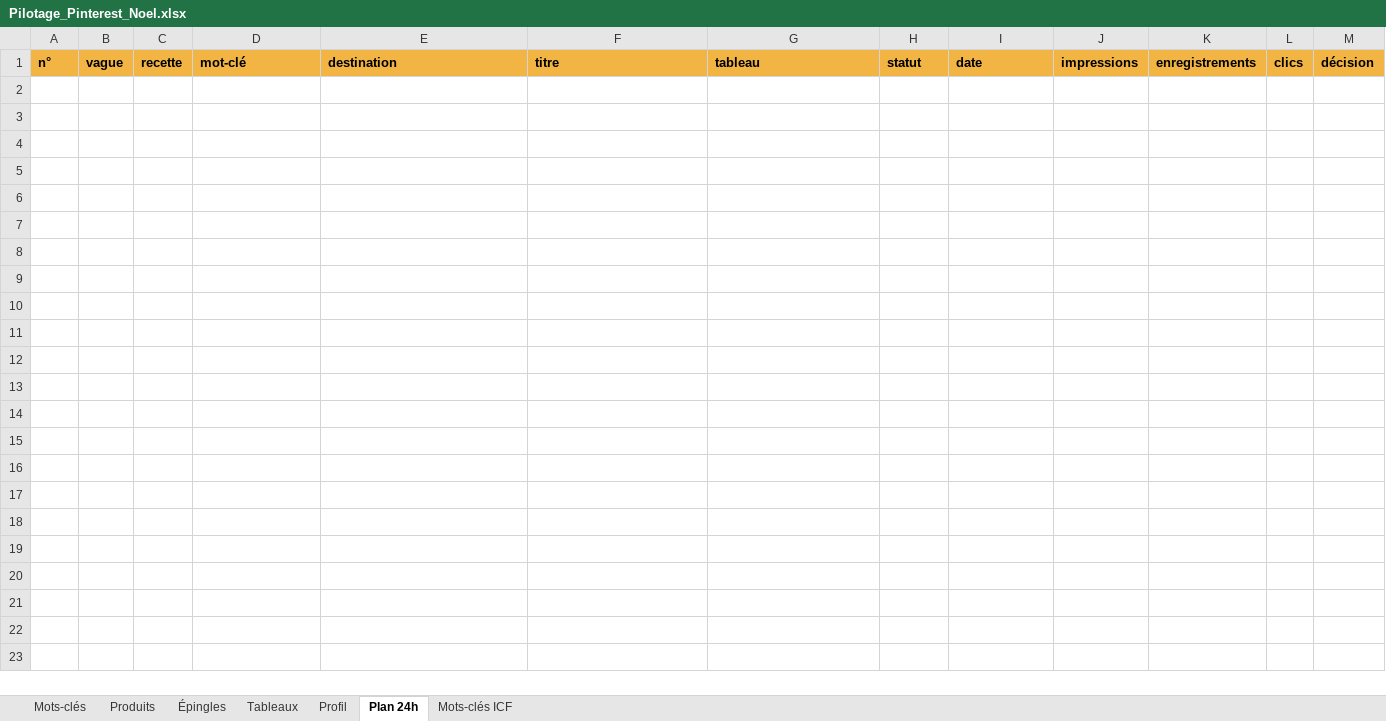
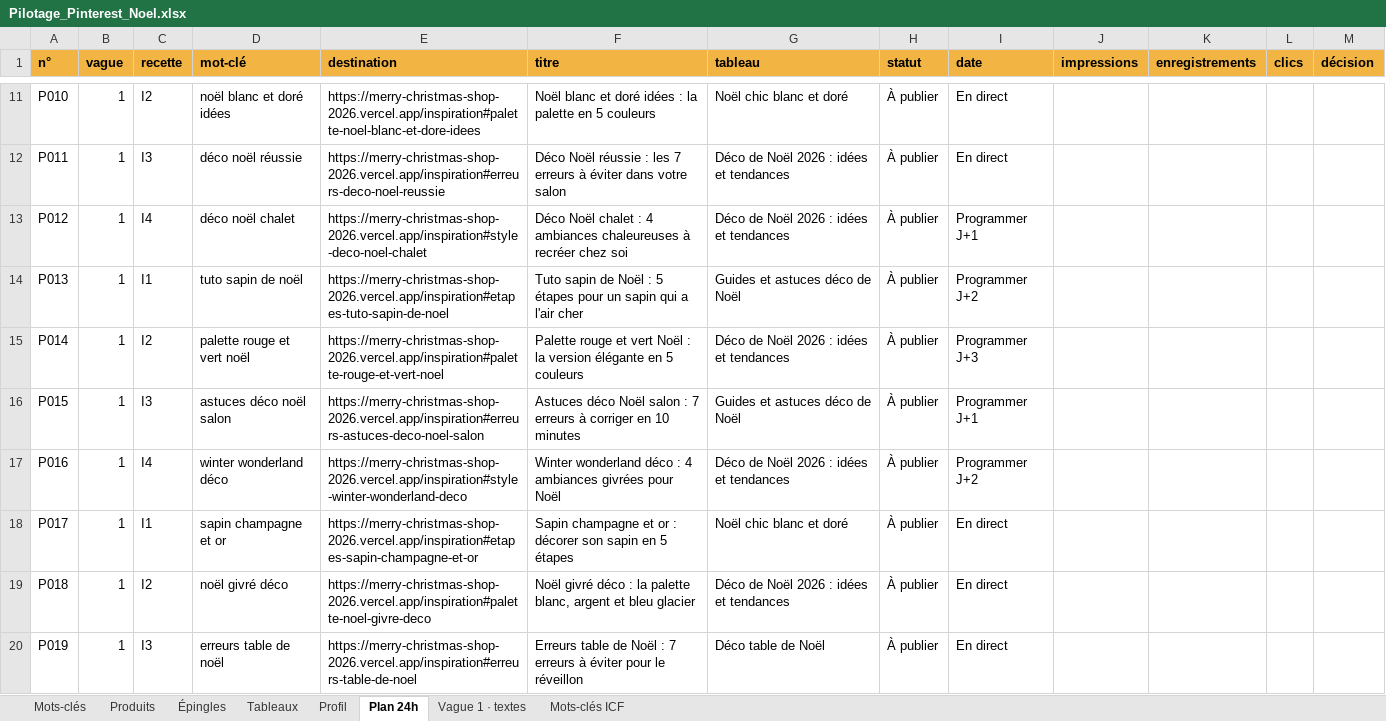
Before and after one commit to Alecdev-10/MerryChristmas, an Excel workbook: pilotage/Pilotage_Pinterest_Noel.xlsx, sheet Plan 24h, drawn as a sheet; only a part is shown, gaps mark what is left out; values as stored, in another font and other column widths than the file's, no borders; the diff covers the shown part only; the diff names each change by its address in the sheet, - before the commit and + after, or states it on an @@ line.

Commit message:
Inspiration : mur de 48 fiches liées aux épingles

```diff
--- a/pilotage/Pilotage_Pinterest_Noel.xlsx (sheet Plan 24h)
+++ b/pilotage/Pilotage_Pinterest_Noel.xlsx (sheet Plan 24h)
+sheet tab: Vague 1 · textes
+row 11: P010 | 1 | I2 | noël blanc et doré idées | https://merry-christmas-shop-2026.vercel.app/inspiration#palette-noel-blanc-et-dore-idees | Noël blanc et doré idées : la palette en 5 couleurs | Noël chic blanc et doré | À publier | En direct
+row 12: P011 | 1 | I3 | déco noël réussie | https://merry-christmas-shop-2026.vercel.app/inspiration#erreurs-deco-noel-reussie | Déco Noël réussie : les 7 erreurs à éviter dans votre salon | Déco de Noël 2026 : idées et tendances | À publier | En direct
+row 13: P012 | 1 | I4 | déco noël chalet | https://merry-christmas-shop-2026.vercel.app/inspiration#style-deco-noel-chalet | Déco Noël chalet : 4 ambiances chaleureuses à recréer chez soi | Déco de Noël 2026 : idées et tendances | À publier | Programmer J+1
+row 14: P013 | 1 | I1 | tuto sapin de noël | https://merry-christmas-shop-2026.vercel.app/inspiration#etapes-tuto-sapin-de-noel | Tuto sapin de Noël : 5 étapes pour un sapin qui a l'air cher | Guides et astuces déco de Noël | À publier | Programmer J+2
+row 15: P014 | 1 | I2 | palette rouge et vert noël | https://merry-christmas-shop-2026.vercel.app/inspiration#palette-rouge-et-vert-noel | Palette rouge et vert Noël : la version élégante en 5 couleurs | Déco de Noël 2026 : idées et tendances | À publier | Programmer J+3
+row 16: P015 | 1 | I3 | astuces déco noël salon | https://merry-christmas-shop-2026.vercel.app/inspiration#erreurs-astuces-deco-noel-salon | Astuces déco Noël salon : 7 erreurs à corriger en 10 minutes | Guides et astuces déco de Noël | À publier | Programmer J+1
+row 17: P016 | 1 | I4 | winter wonderland déco | https://merry-christmas-shop-2026.vercel.app/inspiration#style-winter-wonderland-deco | Winter wonderland déco : 4 ambiances givrées pour Noël | Déco de Noël 2026 : idées et tendances | À publier | Programmer J+2
+row 18: P017 | 1 | I1 | sapin champagne et or | https://merry-christmas-shop-2026.vercel.app/inspiration#etapes-sapin-champagne-et-or | Sapin champagne et or : décorer son sapin en 5 étapes | Noël chic blanc et doré | À publier | En direct
+row 19: P018 | 1 | I2 | noël givré déco | https://merry-christmas-shop-2026.vercel.app/inspiration#palette-noel-givre-deco | Noël givré déco : la palette blanc, argent et bleu glacier | Déco de Noël 2026 : idées et tendances | À publier | En direct
+row 20: P019 | 1 | I3 | erreurs table de noël | https://merry-christmas-shop-2026.vercel.app/inspiration#erreurs-table-de-noel | Erreurs table de Noël : 7 erreurs à éviter pour le réveillon | Déco table de Noël | À publier | En direct
```
Also changed, not shown: 38 added rows elsewhere in this sheet, 57 other files.
